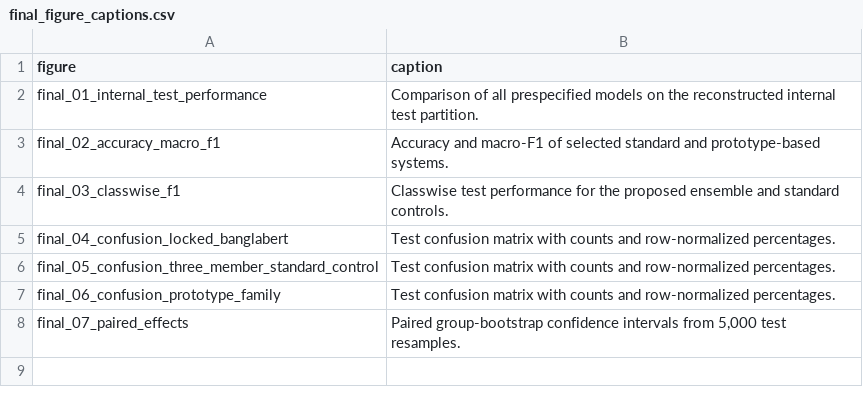
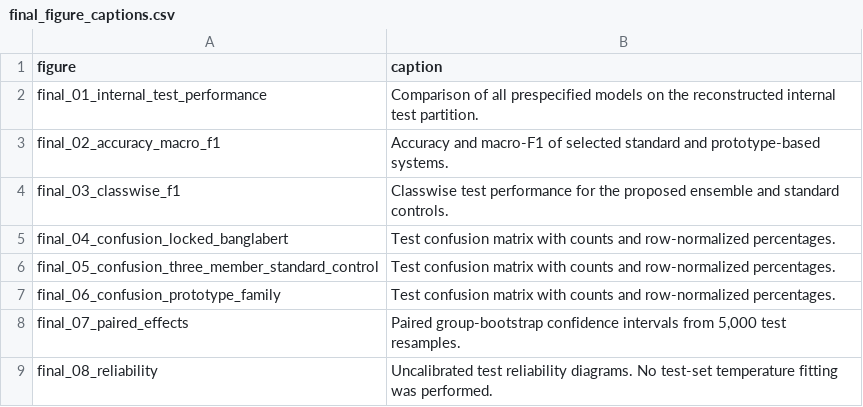
Before and after one commit to ankita6876/bangla-sentiment-research, a CSV file: research_stage9d10a/tables/final_figure_captions.csv, drawn as a sheet.

```diff
--- a/research_stage9d10a/tables/final_figure_captions.csv
+++ b/research_stage9d10a/tables/final_figure_captions.csv
@@ -8 +8,2 @@ final_06_confusion_prototype_family,Test confusion matrix with counts and row-no
 final_07_paired_effects,"Paired group-bootstrap confidence intervals from 5,000 test resamples."
+final_08_reliability,Uncalibrated test reliability diagrams. No test-set temperature fitting was performed.
```
Also changed, not shown: research_stage9d10a/tables/final_figure_manifest.csv, 5 other files.
